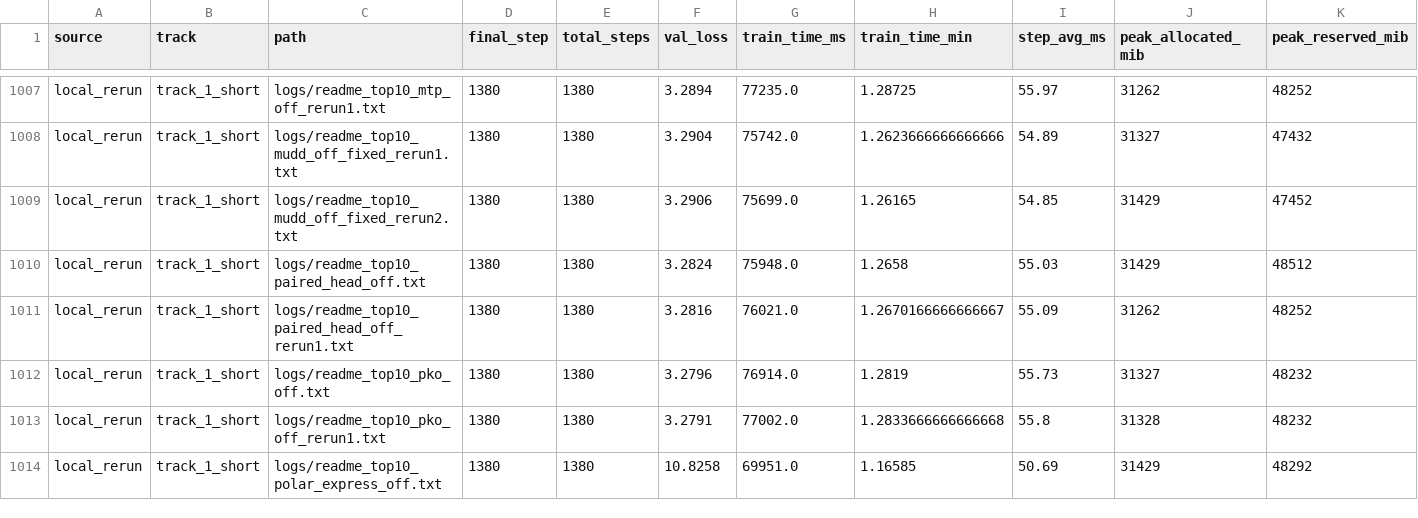
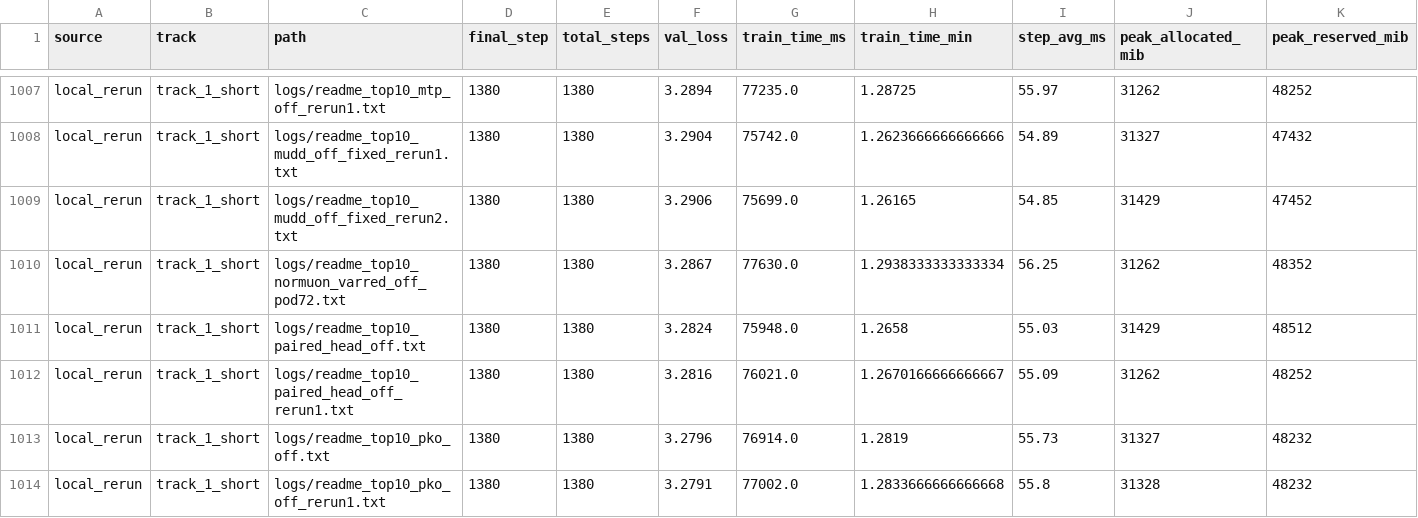
Before and after one commit to novitalabs/modded-nanogpt, a CSV file: experiments/results/log_results.csv, drawn as a sheet; only a part is shown, gaps mark what is left out; the shorter side is filled out with more unchanged rows; rows hold the shown columns only; the diff names each change by its address in the sheet, - before the commit and + after, or states it on an @@ line.

```diff
--- a/experiments/results/log_results.csv
+++ b/experiments/results/log_results.csv
+row 1010: local_rerun | track_1_short | logs/readme_top10_normuon_varred_off_pod72.txt | 1380 | 1380 | 3.2867 | 77630.0 | 1.2938333333333334 | 56.25 | 31262 | 48352
```
Also changed, not shown: experiments/results/local_reruns.csv, experiments/results/readme_top10_ablation_results.csv, 4 other files.
